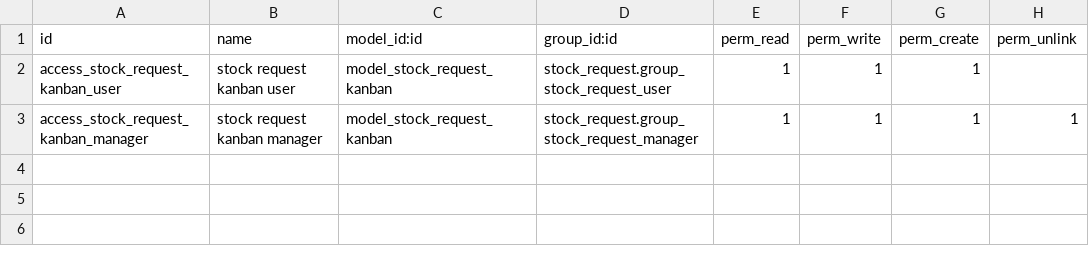
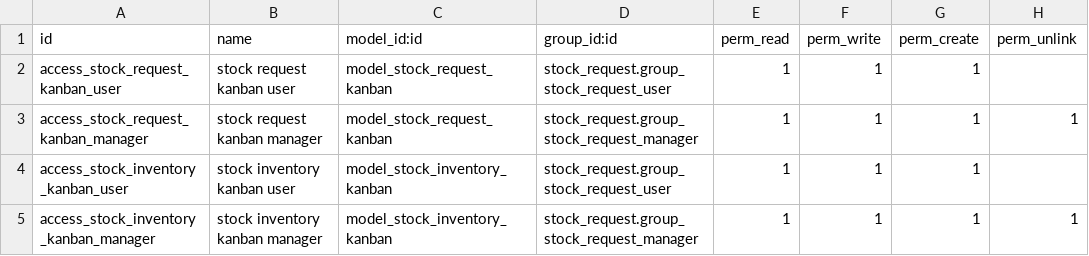
Before and after one commit to OCA/stock-logistics-request, a CSV file: stock_request_kanban/security/ir.model.access.csv, drawn as a sheet.

Commit message:
[IMP] Kanban: Add Inventory managament

```diff
--- a/stock_request_kanban/security/ir.model.access.csv
+++ b/stock_request_kanban/security/ir.model.access.csv
@@ -3 +3,3 @@ access_stock_request_kanban_user,stock request kanban user,model_stock_request_k
 access_stock_request_kanban_manager,stock request kanban manager,model_stock_request_kanban,stock_request.group_stock_request_manager,1,1,1,1
+access_stock_inventory_kanban_user,stock inventory kanban user,model_stock_inventory_kanban,stock_request.group_stock_request_user,1,1,1,
+access_stock_inventory_kanban_manager,stock inventory kanban manager,model_stock_inventory_kanban,stock_request.group_stock_request_manager,1,1,1,1
```
Also changed, not shown: 16 other files.
